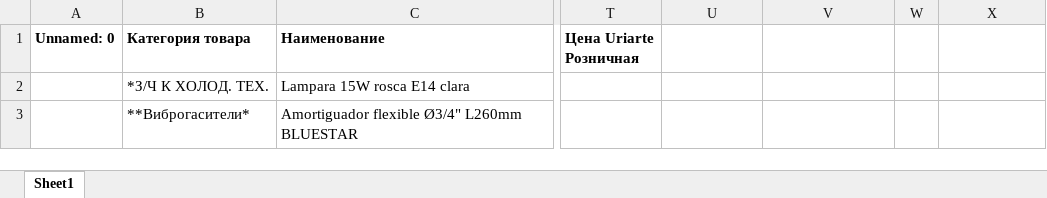
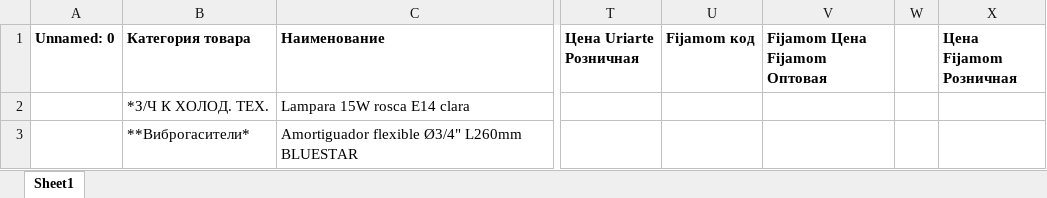
Before and after one commit to ReptiloidAnunak/sbt_prices_parser, an Excel workbook: init_uploads/download_files/prods_codes.xlsx, sheet Sheet1, drawn as a sheet; only a part is shown, gaps mark what is left out; values as stored, in another font and other column widths than the file's, no borders; charts and pictures not drawn; the diff names each change by its address in the sheet, - before the commit and + after, or states it on an @@ line.

```diff
--- a/init_uploads/download_files/prods_codes.xlsx (sheet Sheet1)
+++ b/init_uploads/download_files/prods_codes.xlsx (sheet Sheet1)
-U1: (empty)
+U1: Fijamom код
-V1: (empty)
+V1: Fijamom Цена Fijamom Оптовая
-X1: (empty)
+X1: Цена Fijamom Розничная
```
Also changed, not shown: 7 other files.
